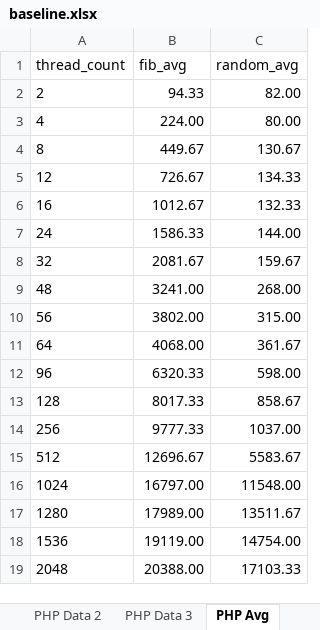
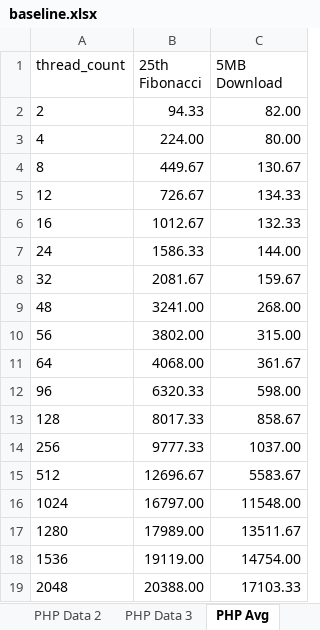
Before and after one commit to asiderop/dcamp-thesis, an Excel workbook: analysis/baseline.xlsx, sheet PHP Avg, drawn as a sheet; values as stored, in another font and other column widths than the file's, no borders; table styles not drawn; the diff names each change by its address in the sheet, - before the commit and + after, or states it on an @@ line.

```diff
--- a/analysis/baseline.xlsx (sheet PHP Avg)
+++ b/analysis/baseline.xlsx (sheet PHP Avg)
-B1: fib_avg
+B1: 25th Fibonacci
-C1: random_avg
+C1: 5MB Download
```
Also changed, not shown: other sheet tabs, charts or pictures, analysis/dcamp-1m.xlsx, 7 other files.
